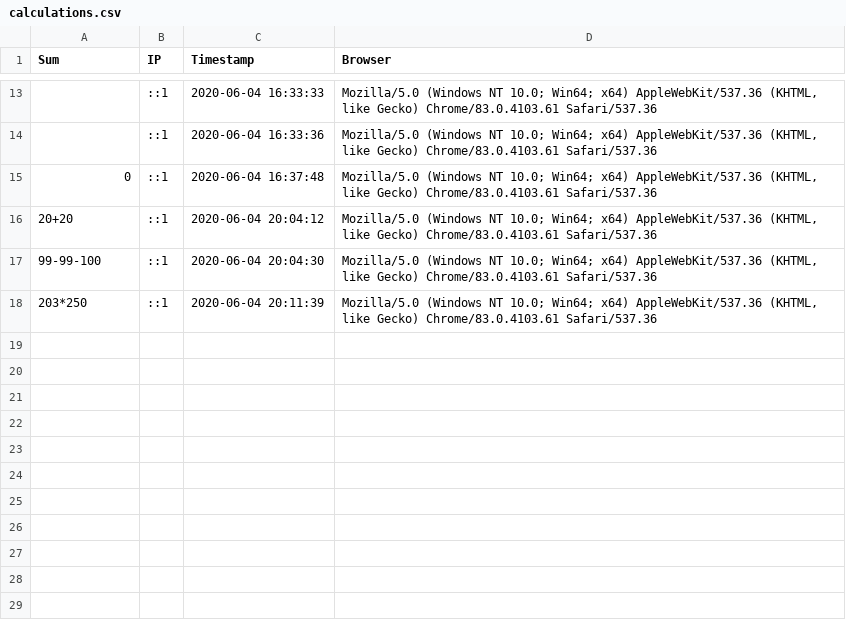
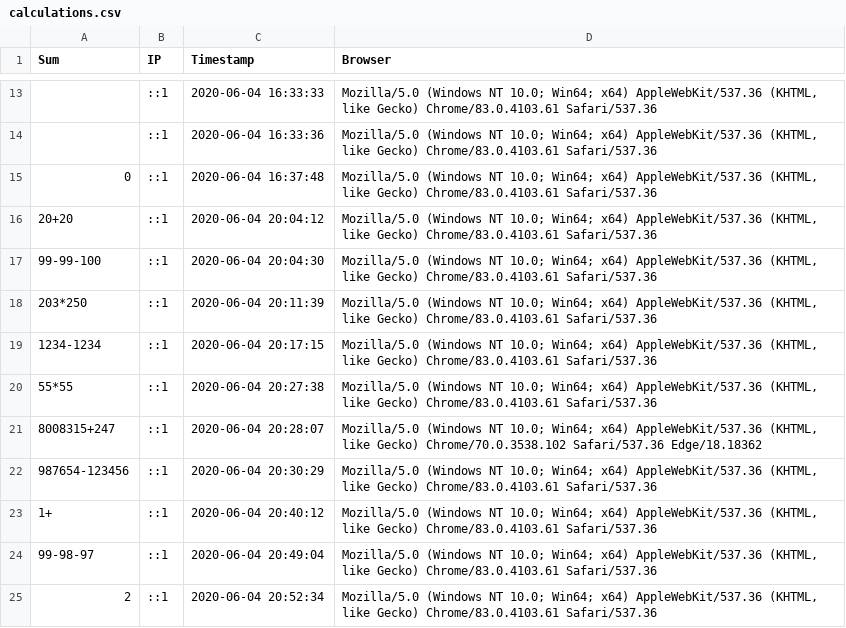
Before and after one commit to db001/itechCalculator, a CSV file: server/calculations.csv, drawn as a sheet; only a part is shown, gaps mark what is left out; the diff names each change by its address in the sheet, - before the commit and + after, or states it on an @@ line.

```diff
--- a/server/calculations.csv
+++ b/server/calculations.csv
+row 19: 1234-1234 | ::1 | 2020-06-04 20:17:15 | Mozilla/5.0 (Windows NT 10.0; Win64; x64) AppleWebKit/537.36 (KHTML, like Gecko) Chrome/83.0.4103.61 Safari/537.36
+row 20: 55*55 | ::1 | 2020-06-04 20:27:38 | Mozilla/5.0 (Windows NT 10.0; Win64; x64) AppleWebKit/537.36 (KHTML, like Gecko) Chrome/83.0.4103.61 Safari/537.36
+row 21: 8008315+247 | ::1 | 2020-06-04 20:28:07 | Mozilla/5.0 (Windows NT 10.0; Win64; x64) AppleWebKit/537.36 (KHTML, like Gecko) Chrome/70.0.3538.102 Safari/537.36 Edge/18.18362
+row 22: 987654-123456 | ::1 | 2020-06-04 20:30:29 | Mozilla/5.0 (Windows NT 10.0; Win64; x64) AppleWebKit/537.36 (KHTML, like Gecko) Chrome/83.0.4103.61 Safari/537.36
+row 23: 1+ | ::1 | 2020-06-04 20:40:12 | Mozilla/5.0 (Windows NT 10.0; Win64; x64) AppleWebKit/537.36 (KHTML, like Gecko) Chrome/83.0.4103.61 Safari/537.36
+row 24: 99-98-97 | ::1 | 2020-06-04 20:49:04 | Mozilla/5.0 (Windows NT 10.0; Win64; x64) AppleWebKit/537.36 (KHTML, like Gecko) Chrome/83.0.4103.61 Safari/537.36
+row 25: 2 | ::1 | 2020-06-04 20:52:34 | Mozilla/5.0 (Windows NT 10.0; Win64; x64) AppleWebKit/537.36 (KHTML, like Gecko) Chrome/83.0.4103.61 Safari/537.36
```
Also changed, not shown: 11 other files.
